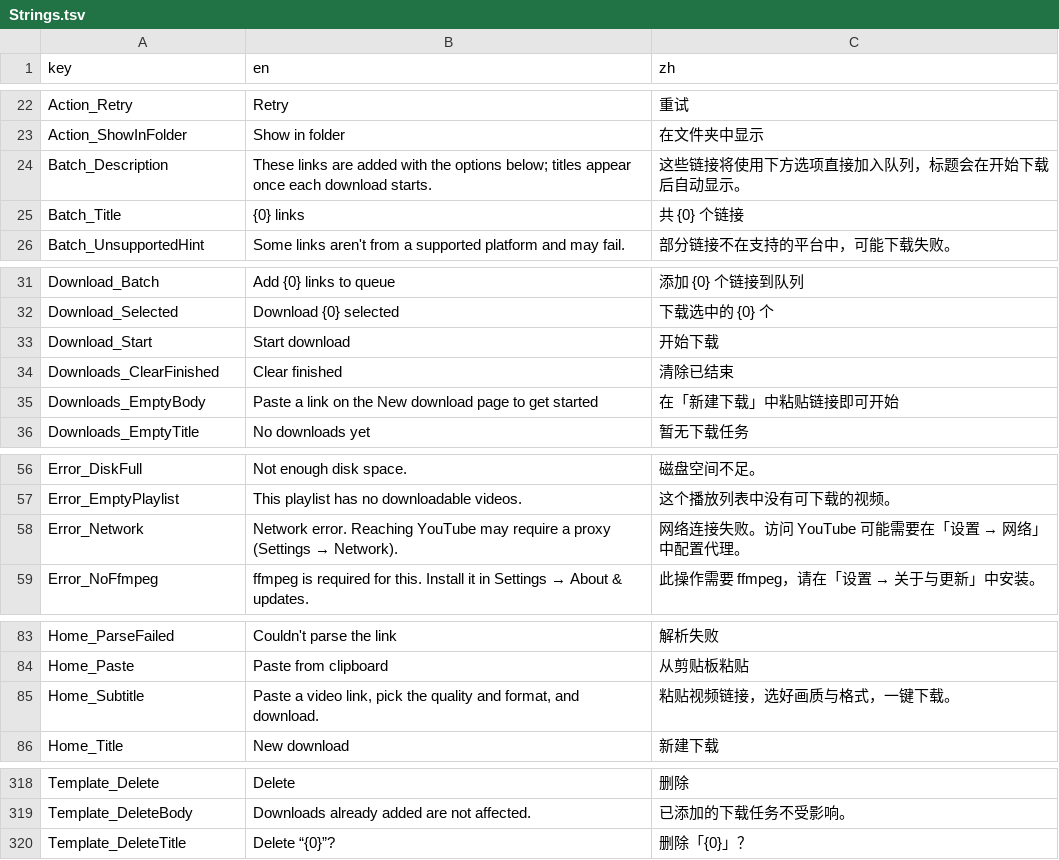
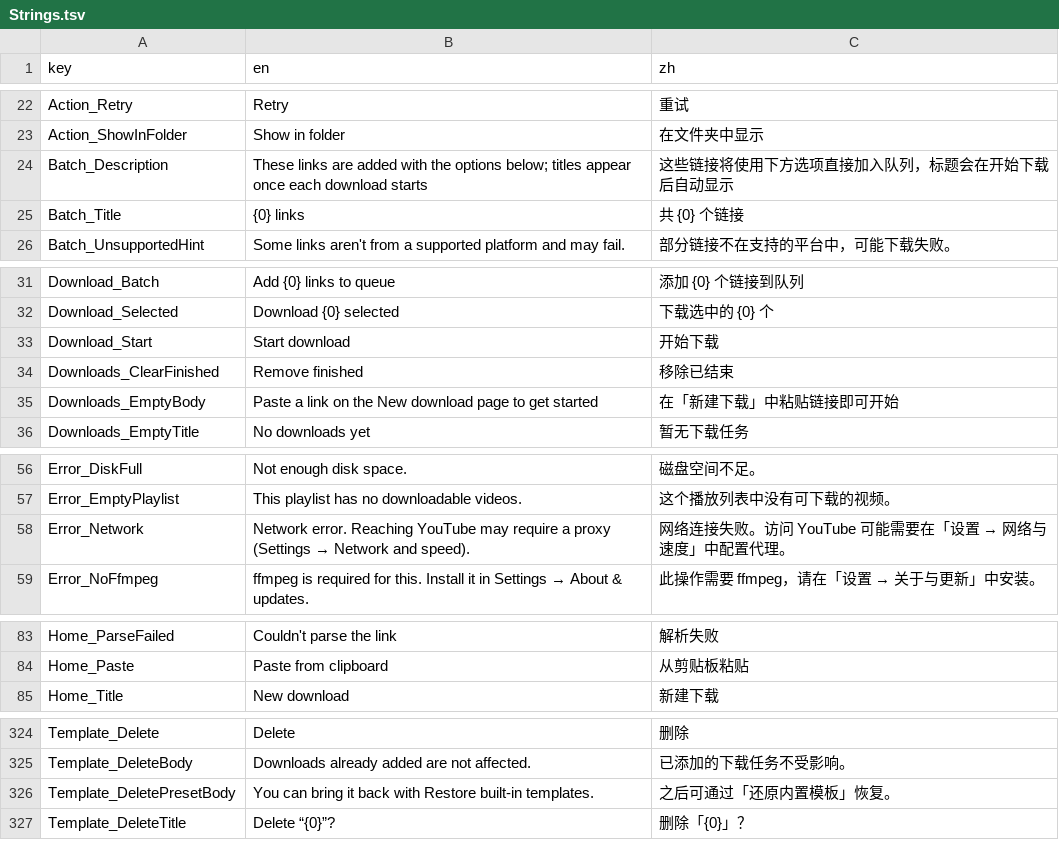
Before and after one commit to Magicherry/VidFlow, a TSV file: VidFlow.Core/Localization/Strings.tsv, drawn as a sheet; only a part is shown, gaps mark what is left out; the diff covers the shown part only.

```diff
--- a/VidFlow.Core/Localization/Strings.tsv
+++ b/VidFlow.Core/Localization/Strings.tsv
@@ -23,3 +23,3 @@ Action_Retry	Retry	重试
 Action_ShowInFolder	Show in folder	在文件夹中显示
-Batch_Description	These links are added with the options below; titles appear once each download starts.	这些链接将使用下方选项直接加入队列，标题会在开始下载后自动显示。
+Batch_Description	These links are added with the options below; titles appear once each download starts	这些链接将使用下方选项直接加入队列，标题会在开始下载后自动显示
 Batch_Title	{0} links	共 {0} 个链接
@@ -33,3 +33,3 @@ Download_Selected	Download {0} selected	下载选中的 {0} 个
 Download_Start	Start download	开始下载
-Downloads_ClearFinished	Clear finished	清除已结束
+Downloads_ClearFinished	Remove finished	移除已结束
 Downloads_EmptyBody	Paste a link on the New download page to get started	在「新建下载」中粘贴链接即可开始
@@ -57,3 +57,3 @@ Error_DiskFull	Not enough disk space.	磁盘空间不足。
 Error_EmptyPlaylist	This playlist has no downloadable videos.	这个播放列表中没有可下载的视频。
-Error_Network	Network error. Reaching YouTube may require a proxy (Settings → Network).	网络连接失败。访问 YouTube 可能需要在「设置 → 网络」中配置代理。
+Error_Network	Network error. Reaching YouTube may require a proxy (Settings → Network and speed).	网络连接失败。访问 YouTube 可能需要在「设置 → 网络与速度」中配置代理。
 Error_NoFfmpeg	ffmpeg is required for this. Install it in Settings → About & updates.	此操作需要 ffmpeg，请在「设置 → 关于与更新」中安装。
@@ -84,3 +84,2 @@ Home_ParseFailed	Couldn't parse the link	解析失败
 Home_Paste	Paste from clipboard	从剪贴板粘贴
-Home_Subtitle	Paste a video link, pick the quality and format, and download.	粘贴视频链接，选好画质与格式，一键下载。
 Home_Title	New download	新建下载
@@ -319,2 +325,3 @@ Template_Delete	Delete	删除
 Template_DeleteBody	Downloads already added are not affected.	已添加的下载任务不受影响。
+Template_DeletePresetBody	You can bring it back with Restore built-in templates.	之后可通过「还原内置模板」恢复。
 Template_DeleteTitle	Delete “{0}”?	删除「{0}」？
```
Also changed, not shown: 10 added rows and 40 edited cells elsewhere in this file, 28 other files.
